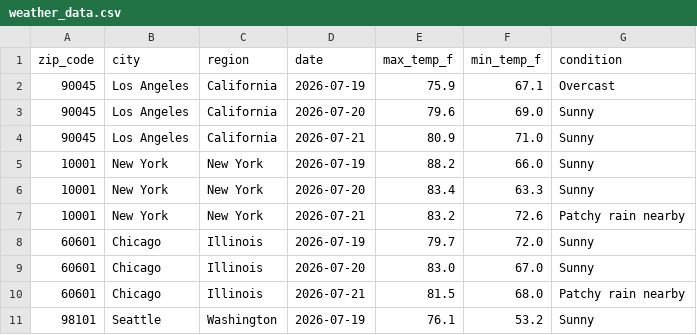
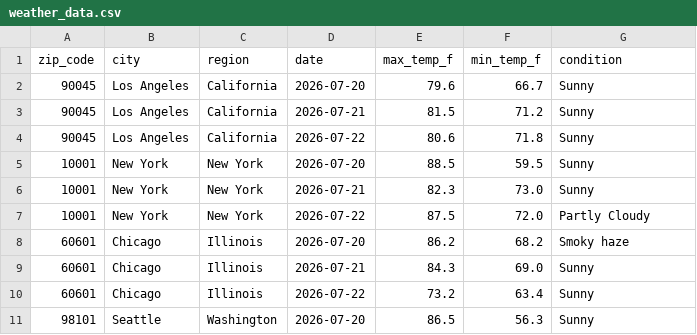
Before and after one commit to djain2905/weather-api-pipeline, a CSV file: weather_data.csv, drawn as a sheet; only a part is shown; the diff covers the shown part only.

```diff
--- a/weather_data.csv
+++ b/weather_data.csv
@@ -1,11 +1,11 @@
 zip_code,city,region,date,max_temp_f,min_temp_f,condition
-90045,Los Angeles,California,2026-07-19,75.9,67.1,Overcast
-90045,Los Angeles,California,2026-07-20,79.6,69.0,Sunny
-90045,Los Angeles,California,2026-07-21,80.9,71.0,Sunny
-10001,New York,New York,2026-07-19,88.2,66.0,Sunny
-10001,New York,New York,2026-07-20,83.4,63.3,Sunny
-10001,New York,New York,2026-07-21,83.2,72.6,Patchy rain nearby
-60601,Chicago,Illinois,2026-07-19,79.7,72.0,Sunny
-60601,Chicago,Illinois,2026-07-20,83.0,67.0,Sunny
-60601,Chicago,Illinois,2026-07-21,81.5,68.0,Patchy rain nearby
-98101,Seattle,Washington,2026-07-19,76.1,53.2,Sunny
+90045,Los Angeles,California,2026-07-20,79.6,66.7,Sunny
+90045,Los Angeles,California,2026-07-21,81.5,71.2,Sunny
+90045,Los Angeles,California,2026-07-22,80.6,71.8,Sunny
+10001,New York,New York,2026-07-20,88.5,59.5,Sunny
+10001,New York,New York,2026-07-21,82.3,73.0,Sunny
+10001,New York,New York,2026-07-22,87.5,72.0,Partly Cloudy
+60601,Chicago,Illinois,2026-07-20,86.2,68.2,Smoky haze
+60601,Chicago,Illinois,2026-07-21,84.3,69.0,Sunny
+60601,Chicago,Illinois,2026-07-22,73.2,63.4,Sunny
+98101,Seattle,Washington,2026-07-20,86.5,56.3,Sunny
```
Also changed, not shown: 156 edited cells elsewhere in this file.
